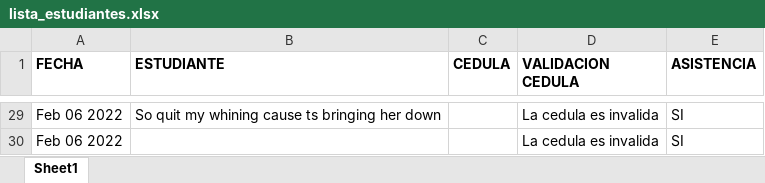
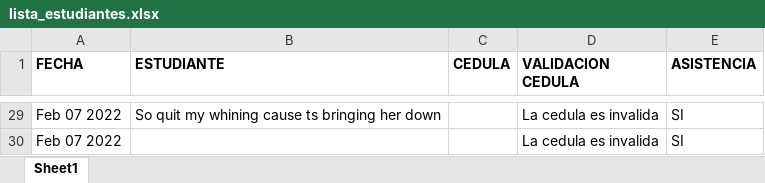
Before and after one commit to angel-jadan/pytesseract_procesador_imagen, an Excel workbook: lista_estudiantes.xlsx, sheet Sheet1, drawn as a sheet; only a part is shown, gaps mark what is left out; values as stored, in another font and other column widths than the file's, no borders; the diff covers the shown part only; the diff names each change by its address in the sheet, - before the commit and + after, or states it on an @@ line.

```diff
--- a/lista_estudiantes.xlsx (sheet Sheet1)
+++ b/lista_estudiantes.xlsx (sheet Sheet1)
-A29:A30 (FECHA): Feb 06 2022
+A29:A30 (FECHA): Feb 07 2022
```
Also changed, not shown: 27 edited cells elsewhere in this sheet, 3 other files.
